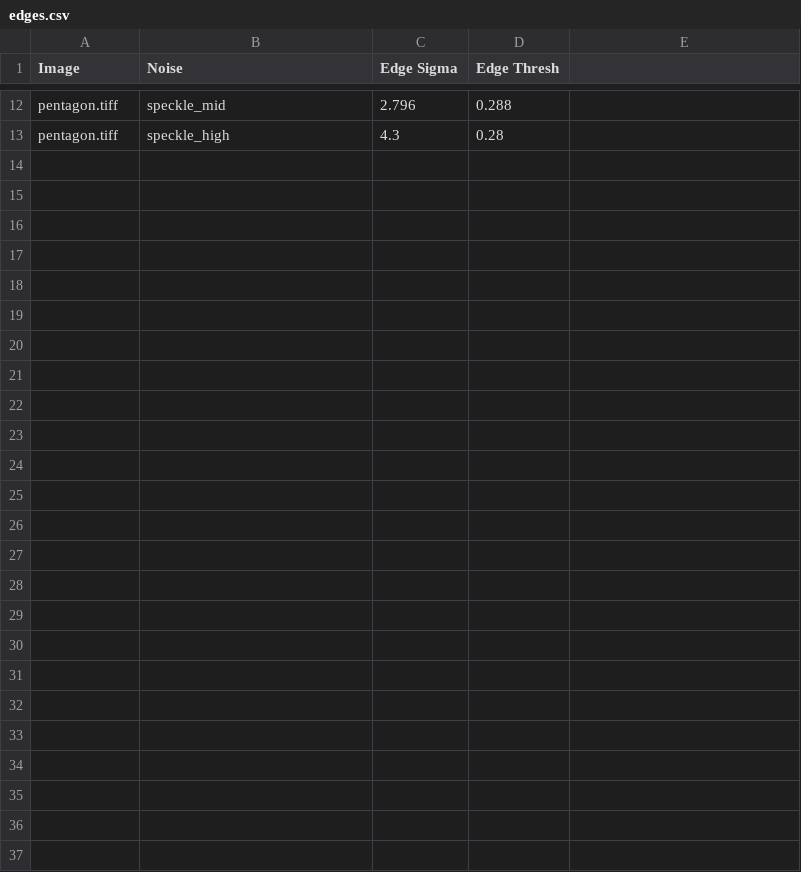
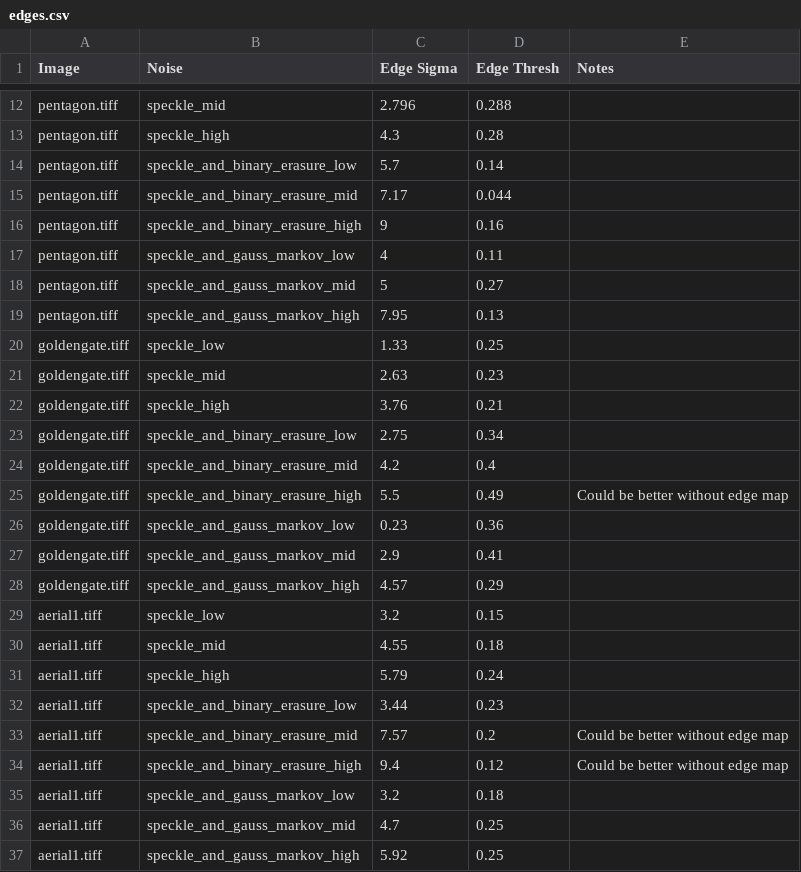
Before and after one commit to adanmoran/Polya_Restoration, a CSV file: matlab/scripts/edges.csv, drawn as a sheet; only a part is shown, gaps mark what is left out; the diff names each change by its address in the sheet, - before the commit and + after, or states it on an @@ line.

Commit message:
Found edge maps that look OK for each noise type and each image.

```diff
--- a/matlab/scripts/edges.csv
+++ b/matlab/scripts/edges.csv
-E1: (empty)
+E1: Notes
+row 14: pentagon.tiff | speckle_and_binary_erasure_low | 5.7 | 0.14
+row 15: pentagon.tiff | speckle_and_binary_erasure_mid | 7.17 | 0.044
+row 16: pentagon.tiff | speckle_and_binary_erasure_high | 9 | 0.16
+row 17: pentagon.tiff | speckle_and_gauss_markov_low | 4 | 0.11
+row 18: pentagon.tiff | speckle_and_gauss_markov_mid | 5 | 0.27
+row 19: pentagon.tiff | speckle_and_gauss_markov_high | 7.95 | 0.13
+row 20: goldengate.tiff | speckle_low | 1.33 | 0.25
+row 21: goldengate.tiff | speckle_mid | 2.63 | 0.23
+row 22: goldengate.tiff | speckle_high | 3.76 | 0.21
+row 23: goldengate.tiff | speckle_and_binary_erasure_low | 2.75 | 0.34
+row 24: goldengate.tiff | speckle_and_binary_erasure_mid | 4.2 | 0.4
+row 25: goldengate.tiff | speckle_and_binary_erasure_high | 5.5 | 0.49 | Could be better without edge map
+row 26: goldengate.tiff | speckle_and_gauss_markov_low | 0.23 | 0.36
+row 27: goldengate.tiff | speckle_and_gauss_markov_mid | 2.9 | 0.41
+row 28: goldengate.tiff | speckle_and_gauss_markov_high | 4.57 | 0.29
+row 29: aerial1.tiff | speckle_low | 3.2 | 0.15
+row 30: aerial1.tiff | speckle_mid | 4.55 | 0.18
+row 31: aerial1.tiff | speckle_high | 5.79 | 0.24
+row 32: aerial1.tiff | speckle_and_binary_erasure_low | 3.44 | 0.23
+row 33: aerial1.tiff | speckle_and_binary_erasure_mid | 7.57 | 0.2 | Could be better without edge map
+row 34: aerial1.tiff | speckle_and_binary_erasure_high | 9.4 | 0.12 | Could be better without edge map
+row 35: aerial1.tiff | speckle_and_gauss_markov_low | 3.2 | 0.18
+row 36: aerial1.tiff | speckle_and_gauss_markov_mid | 4.7 | 0.25
+row 37: aerial1.tiff | speckle_and_gauss_markov_high | 5.92 | 0.25
```
